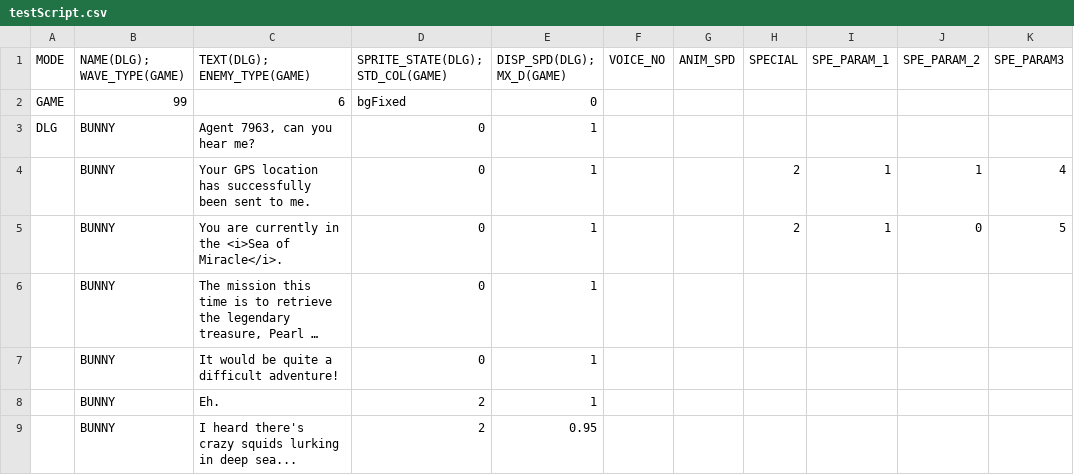
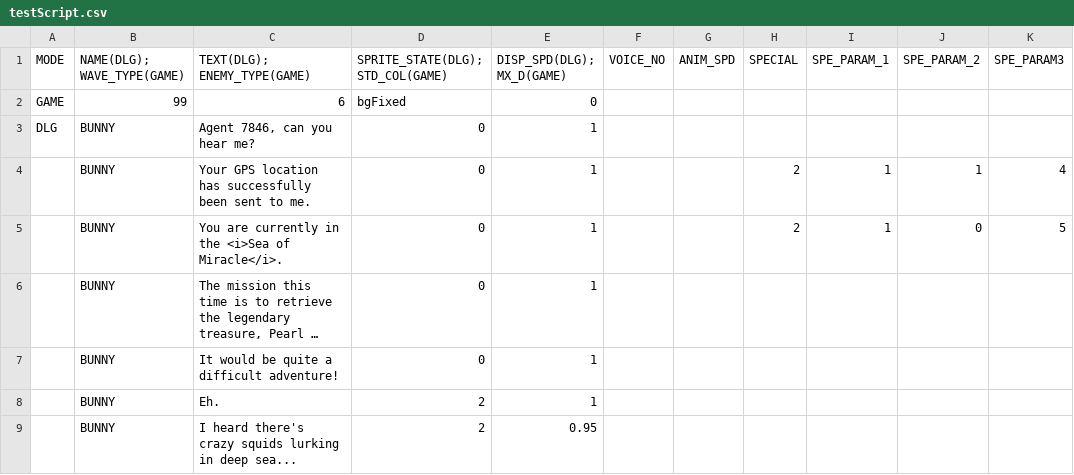
Before and after one commit to GillianYue/Bubbla, a CSV file: Assets/CSV/testScript.csv, drawn as a sheet; only a part is shown; long unchanged cells end in ….

```diff
--- a/Assets/CSV/testScript.csv
+++ b/Assets/CSV/testScript.csv
@@ -2,3 +2,3 @@ MODE,NAME(DLG); WAVE_TYPE(GAME),TEXT(DLG); ENEMY_TYPE(GAME),SPRITE_STATE(DLG); S
 GAME,99,6,bgFixed,0,,,,,,
-DLG,BUNNY,"Agent 7963, can you hear me?",0,1,,,,,,
+DLG,BUNNY,"Agent 7846, can you hear me?",0,1,,,,,,
 ,BUNNY,Your GPS location has successfully been sent to me.,0,1,,,2,1,1,4
```
Also changed, not shown: 15 other files.
